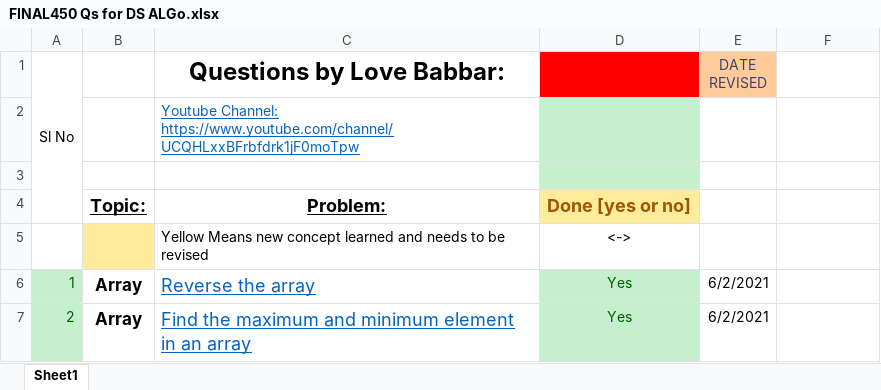
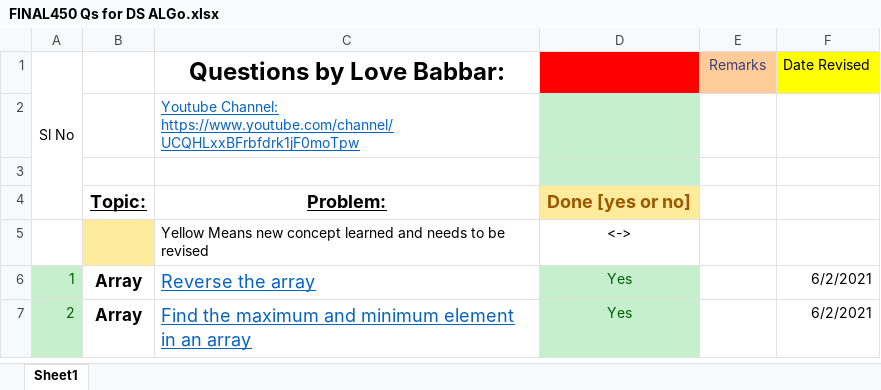
Before and after one commit to Abhrajyoti00/Data-Structures-and-Algorithms, an Excel workbook: 450 Questions for DSA/FINAL450 Qs for DS ALGo.xlsx, sheet Sheet1, drawn as a sheet; only a part is shown; values as stored, in another font and other column widths than the file's, no borders; the diff covers the shown part only; the diff names each change by its address in the sheet, - before the commit and + after, or states it on an @@ line.

Commit message:
Updated Excel Sheet

```diff
--- a/450 Questions for DSA/FINAL450 Qs for DS ALGo.xlsx (sheet Sheet1)
+++ b/450 Questions for DSA/FINAL450 Qs for DS ALGo.xlsx (sheet Sheet1)
-E1: DATE REVISED
+E1: Remarks
-F1: (empty)
+F1: Date Revised
-F1 fill: none
+F1 fill: #FFFF00
-E6:E7 (Remarks): 6/2/2021
+E6:E7 (Remarks): (empty)
-F6:F7 (Date Revised): (empty)
+F6:F7 (Date Revised): 6/2/2021
```
Also changed, not shown: 12 edited cells and cell formats elsewhere in this sheet.
